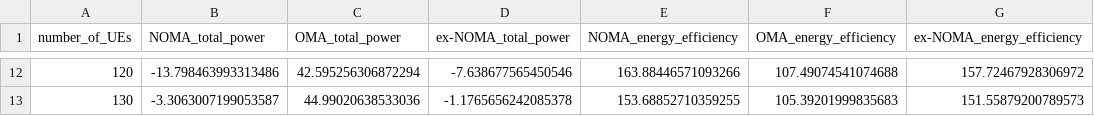
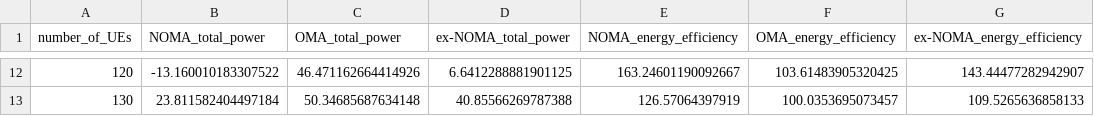
Before and after one commit to Koushik0001/Project-Simulation, a CSV file: data_numberOfUEs_vs_power.csv, drawn as a sheet; only a part is shown, gaps mark what is left out; the diff covers the shown part only.

```diff
--- a/data_numberOfUEs_vs_power.csv
+++ b/data_numberOfUEs_vs_power.csv
@@ -12,2 +12,2 @@ number_of_UEs,NOMA_total_power,OMA_total_power,ex-NOMA_total_power,NOMA_energy_e
-120,-13.798463993313486,42.595256306872294,-7.638677565450546,163.88446571093266,107.49074541074688,157.72467928306972
-130,-3.3063007199053587,44.99020638533036,-1.1765656242085378,153.68852710359255,105.39201999835683,151.55879200789573
+120,-13.160010183307522,46.471162664414926,6.6412288881901125,163.24601190092667,103.61483905320425,143.44477282942907
+130,23.811582404497184,50.34685687634148,40.85566269787388,126.57064397919,100.0353695073457,109.5265636858133
```
Also changed, not shown: 60 edited cells elsewhere in this file, data_height_vs_energyEfficiency.csv, 8 other files.
